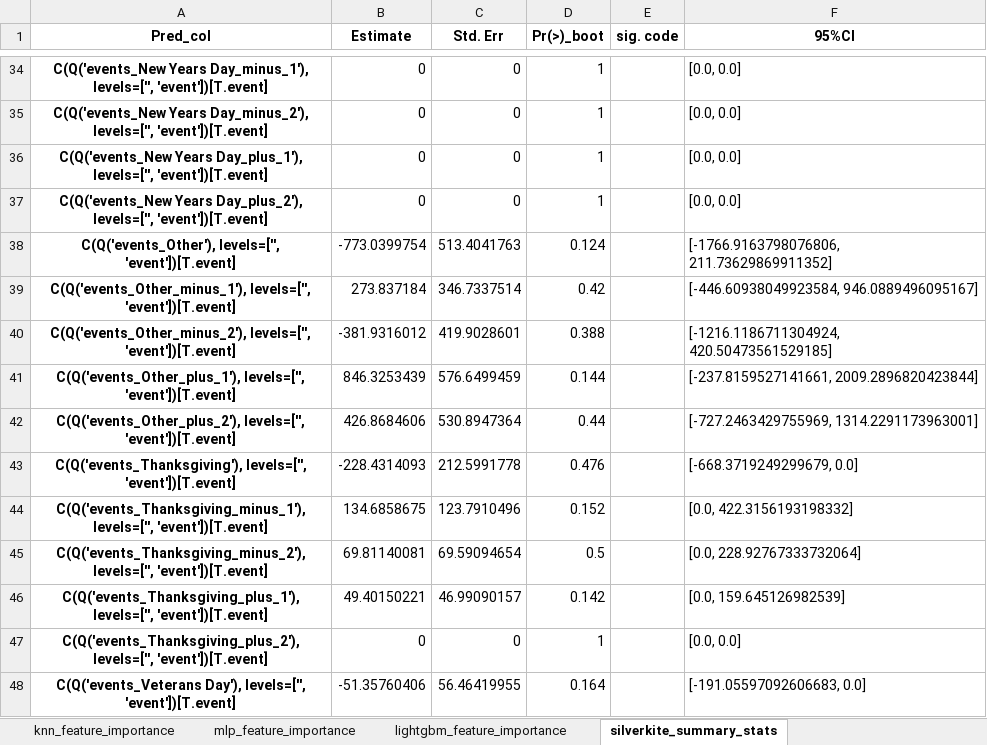
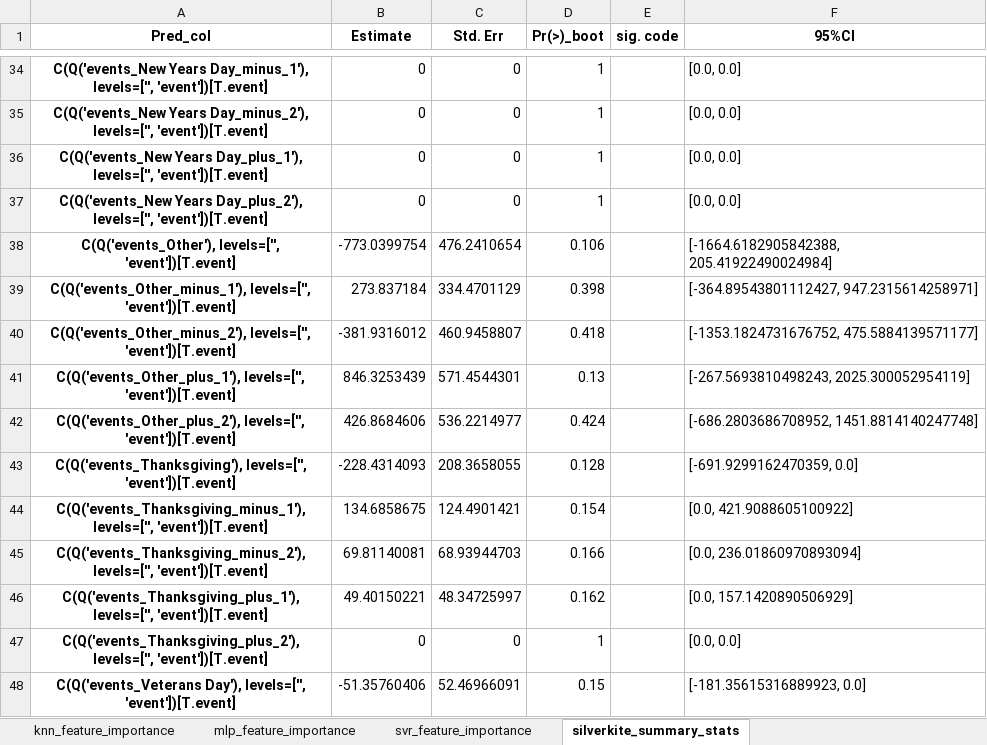
Before and after one commit to mikekeith52/scalecast, an Excel workbook: examples/eCommerce_feature_info.xlsx, sheet silverkite_summary_stats, drawn as a sheet; only a part is shown, gaps mark what is left out; values as stored, in another font and other column widths than the file's, no borders; the diff covers the shown part only; the diff names each change by its address in the sheet, - before the commit and + after, or states it on an @@ line.

```diff
--- a/examples/eCommerce_feature_info.xlsx (sheet silverkite_summary_stats)
+++ b/examples/eCommerce_feature_info.xlsx (sheet silverkite_summary_stats)
-sheet tab: lightgbm_feature_importance
+sheet tab: svr_feature_importance
-C38 (Std. Err): 513.4041763
+C38 (Std. Err): 476.2410654
-D38 (Pr(>)_boot): 0.124
+D38 (Pr(>)_boot): 0.106
-F38 (95%CI): [-1766.9163798076806, 211.73629869911352]
+F38 (95%CI): [-1664.6182905842388, 205.41922490024984]
-C39 (Std. Err): 346.7337514
+C39 (Std. Err): 334.4701129
-D39 (Pr(>)_boot): 0.42
+D39 (Pr(>)_boot): 0.398
-F39 (95%CI): [-446.60938049923584, 946.0889496095167]
+F39 (95%CI): [-364.89543801112427, 947.2315614258971]
-C40 (Std. Err): 419.9028601
+C40 (Std. Err): 460.9458807
-D40 (Pr(>)_boot): 0.388
+D40 (Pr(>)_boot): 0.418
-F40 (95%CI): [-1216.1186711304924, 420.50473561529185]
+F40 (95%CI): [-1353.1824731676752, 475.5884139571177]
-C41 (Std. Err): 576.6499459
+C41 (Std. Err): 571.4544301
-D41 (Pr(>)_boot): 0.144
+D41 (Pr(>)_boot): 0.13
-F41 (95%CI): [-237.8159527141661, 2009.2896820423844]
+F41 (95%CI): [-267.5693810498243, 2025.300052954119]
-C42 (Std. Err): 530.8947364
+C42 (Std. Err): 536.2214977
-D42 (Pr(>)_boot): 0.44
+D42 (Pr(>)_boot): 0.424
-F42 (95%CI): [-727.2463429755969, 1314.2291173963001]
+F42 (95%CI): [-686.2803686708952, 1451.8814140247748]
-C43 (Std. Err): 212.5991778
+C43 (Std. Err): 208.3658055
-D43 (Pr(>)_boot): 0.476
+D43 (Pr(>)_boot): 0.128
-F43 (95%CI): [-668.3719249299679, 0.0]
+F43 (95%CI): [-691.9299162470359, 0.0]
-C44 (Std. Err): 123.7910496
+C44 (Std. Err): 124.4901421
-D44 (Pr(>)_boot): 0.152
+D44 (Pr(>)_boot): 0.154
-F44 (95%CI): [0.0, 422.3156193198332]
+F44 (95%CI): [0.0, 421.9088605100922]
-C45 (Std. Err): 69.59094654
+C45 (Std. Err): 68.93944703
-D45 (Pr(>)_boot): 0.5
+D45 (Pr(>)_boot): 0.166
-F45 (95%CI): [0.0, 228.92767333732064]
+F45 (95%CI): [0.0, 236.01860970893094]
-C46 (Std. Err): 46.99090157
+C46 (Std. Err): 48.34725997
-D46 (Pr(>)_boot): 0.142
+D46 (Pr(>)_boot): 0.162
-F46 (95%CI): [0.0, 159.645126982539]
+F46 (95%CI): [0.0, 157.1420890506929]
-C48 (Std. Err): 56.46419955
+C48 (Std. Err): 52.46966091
-D48 (Pr(>)_boot): 0.164
+D48 (Pr(>)_boot): 0.15
-F48 (95%CI): [-191.05597092606683, 0.0]
+F48 (95%CI): [-181.35615316889923, 0.0]
```
Also changed, not shown: 140 edited cells elsewhere in this sheet, sheet knn_feature_importance, sheet mlp_feature_importance, sheet svr_feature_importance, sheet mlr_feature_importance, sheet elasticnet_feature_importance, examples/eCommerce_results.xlsx, examples/housing_different_levels_feature_info.xlsx, 21 other files.
